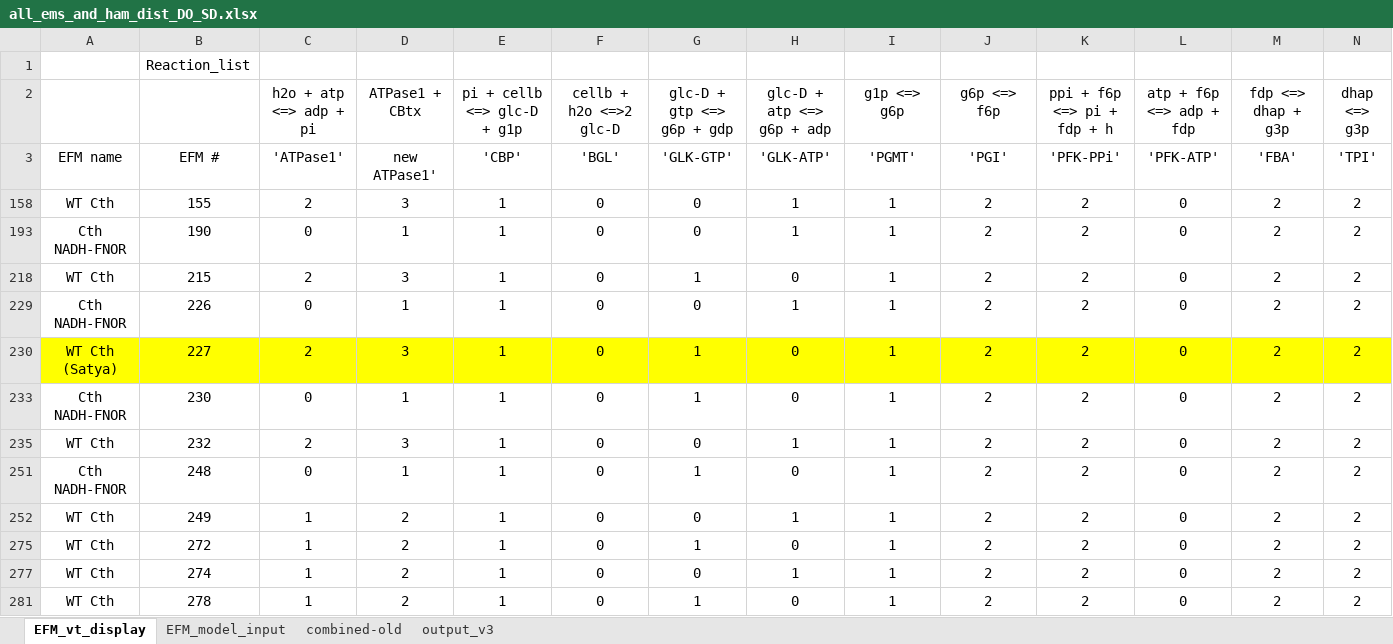
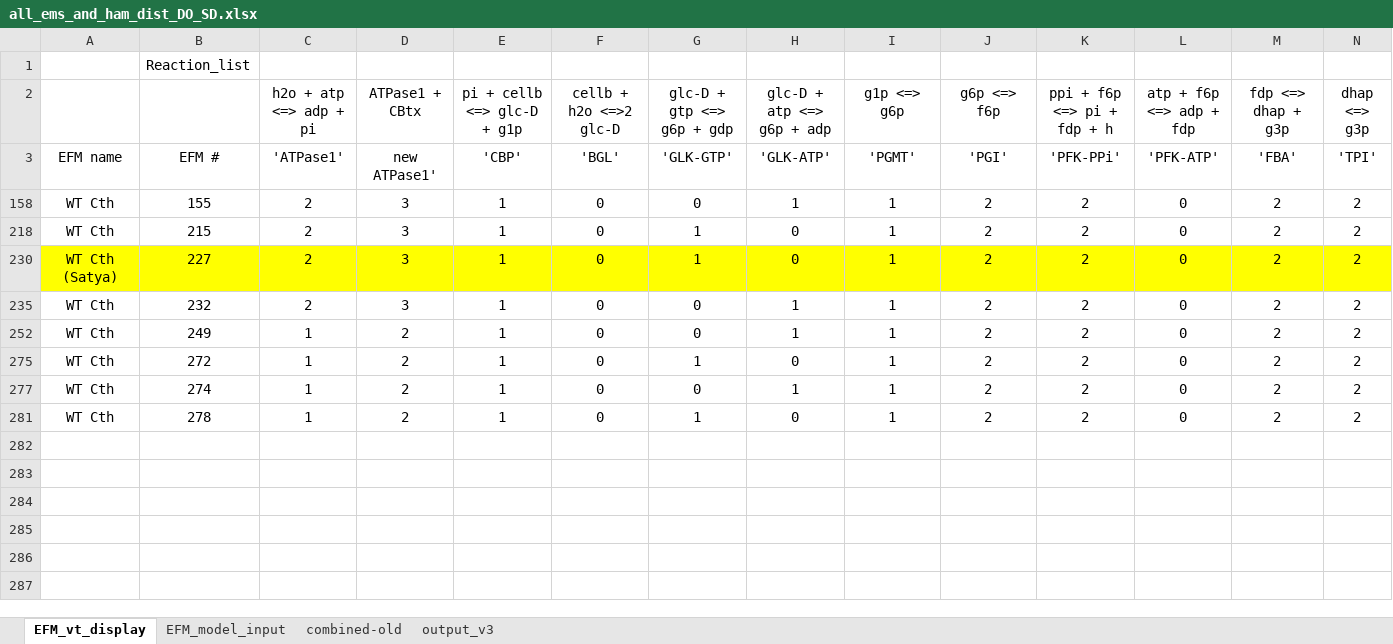
Before and after one commit to satyakamdash/Ctherm_thermo, an Excel workbook: all_ems_and_ham_dist_DO_SD.xlsx, sheet EFM_vt_display, drawn as a sheet; only a part is shown; values as stored, in another font and other column widths than the file's, no borders; conditional formats not drawn; rows hold the shown columns only; the diff names each change by its address in the sheet, - before the commit and + after, or states it on an @@ line.

```diff
--- a/all_ems_and_ham_dist_DO_SD.xlsx (sheet EFM_vt_display)
+++ b/all_ems_and_ham_dist_DO_SD.xlsx (sheet EFM_vt_display)
-row 193: Cth NADH-FNOR | 190 | 0 | 1 | 1 | 0 | 0 | 1 | 1 | 2 | 2 | 0 | 2 | 2
-row 229: Cth NADH-FNOR | 226 | 0 | 1 | 1 | 0 | 0 | 1 | 1 | 2 | 2 | 0 | 2 | 2
-row 233: Cth NADH-FNOR | 230 | 0 | 1 | 1 | 0 | 1 | 0 | 1 | 2 | 2 | 0 | 2 | 2
-row 251: Cth NADH-FNOR | 248 | 0 | 1 | 1 | 0 | 1 | 0 | 1 | 2 | 2 | 0 | 2 | 2
```
Also changed, not shown: hidden cells, 3 other files.
